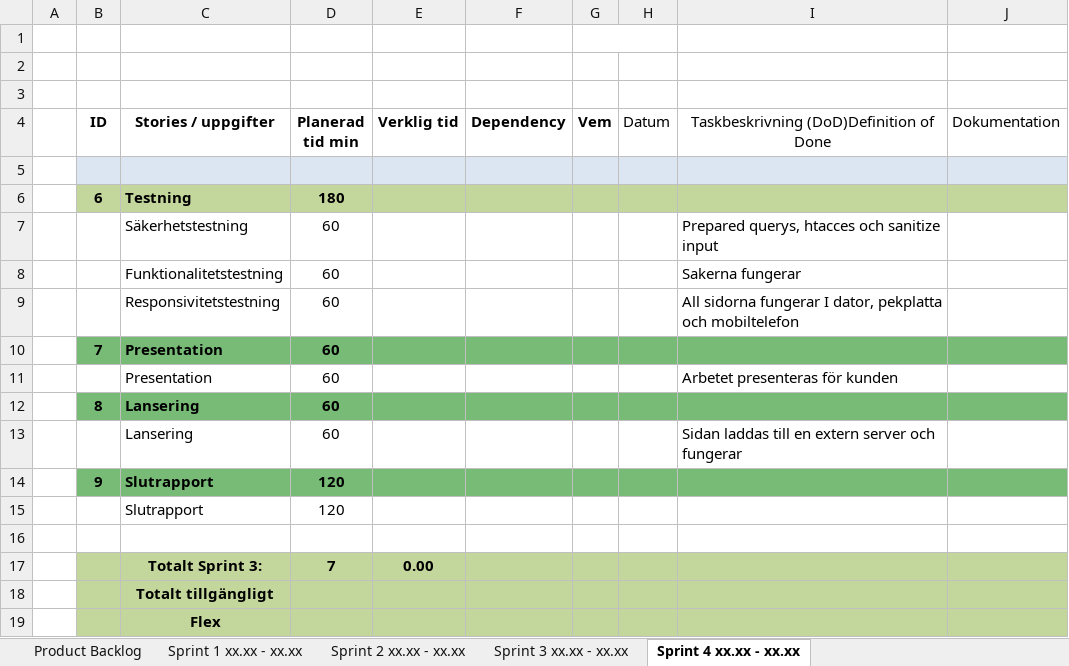
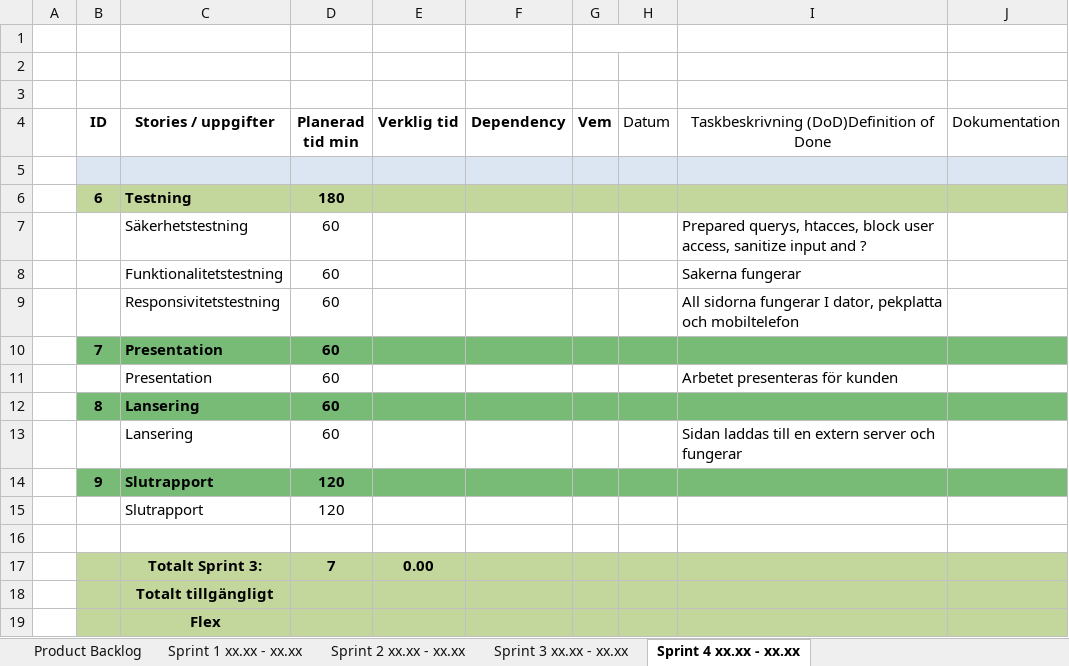
Before and after one commit to RasLin1/qvintus_antikvariat, an Excel workbook: plans/scrum-planering.xlsx, sheet Sprint 4 xx.xx - xx.xx, drawn as a sheet; values as stored, in another font and other column widths than the file's, no borders; charts and pictures not drawn; the diff names each change by its address in the sheet, - before the commit and + after, or states it on an @@ line.

```diff
--- a/plans/scrum-planering.xlsx (sheet Sprint 4 xx.xx - xx.xx)
+++ b/plans/scrum-planering.xlsx (sheet Sprint 4 xx.xx - xx.xx)
-I7: Prepared querys, htacces och sanitize input
+I7: Prepared querys, htacces, block user access, sanitize input and ?
```
Also changed, not shown: sheet Sprint 2 xx.xx - xx.xx, sheet Sprint 3 xx.xx - xx.xx, sheet Product Backlog, 7 other files.
